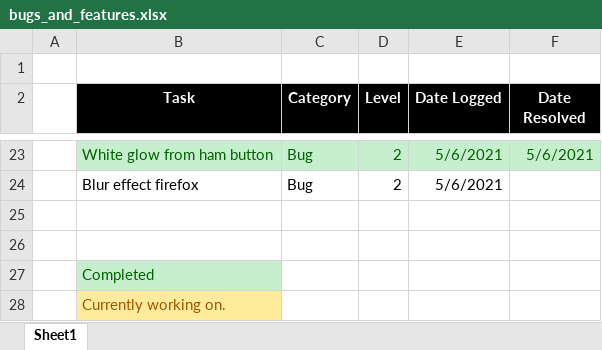
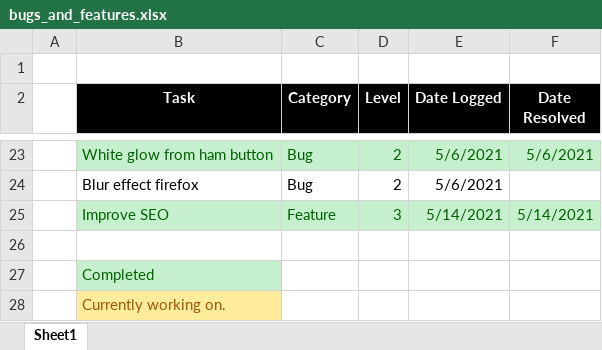
Before and after one commit to smite1921/personal-website, an Excel workbook: bugs_and_features.xlsx, sheet Sheet1, drawn as a sheet; only a part is shown, gaps mark what is left out; values as stored, in another font and other column widths than the file's, no borders; the diff names each change by its address in the sheet, - before the commit and + after, or states it on an @@ line.

```diff
--- a/bugs_and_features.xlsx (sheet Sheet1)
+++ b/bugs_and_features.xlsx (sheet Sheet1)
-row 25: (empty)
+row 25:  | Improve SEO | Feature | 3 | 5/14/2021 | 5/14/2021
-B25:F25 fill: none
+B25:F25 fill: #C6EFCE
```
Also changed, not shown: 25 other files.
